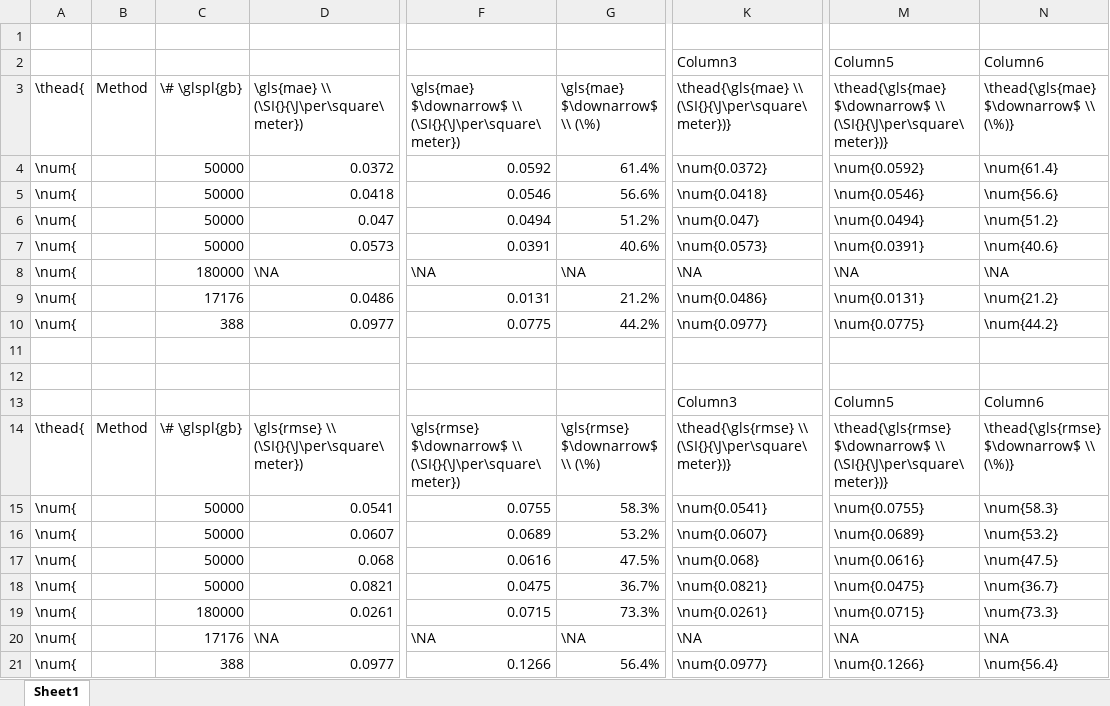
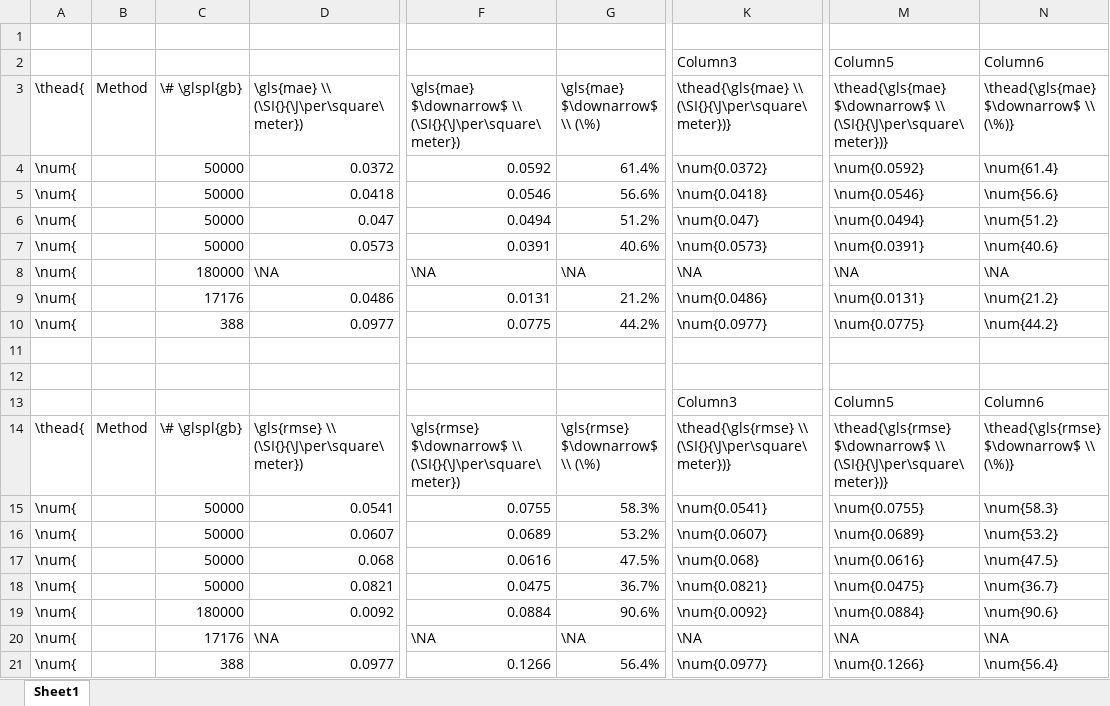
Before and after one commit to sgbaird/interp5DOF-paper, an Excel workbook: error-compare.xlsx, sheet Sheet1, drawn as a sheet; only a part is shown, gaps mark what is left out; values as stored, in another font and other column widths than the file's, no borders; table styles not drawn; the diff names each change by its address in the sheet, - before the commit and + after, or states it on an @@ line.

```diff
--- a/error-compare.xlsx (sheet Sheet1)
+++ b/error-compare.xlsx (sheet Sheet1)
-D19: 0.0261
+D19: 0.0092
-F19: 0.0715
+F19: 0.0884
-G19: 73.3%
+G19: 90.6%
-K19: \num{0.0261}
+K19: \num{0.0092}
-M19: \num{0.0715}
+M19: \num{0.0884}
-N19: \num{73.3}
+N19: \num{90.6}
```
Also changed, not shown: 9 other files.
